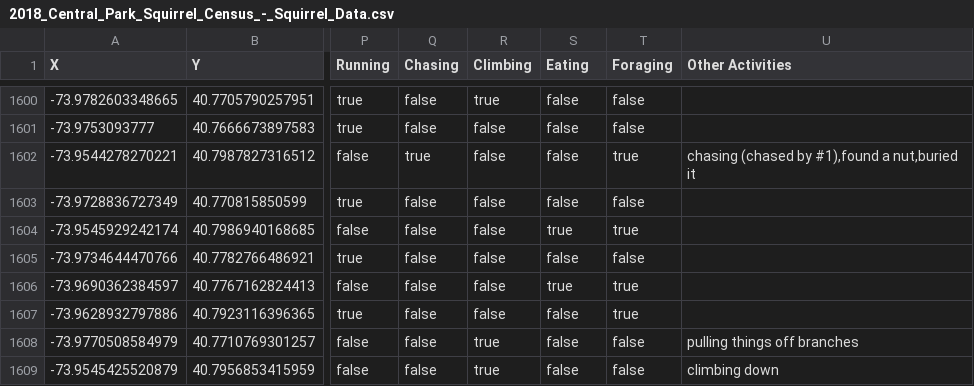
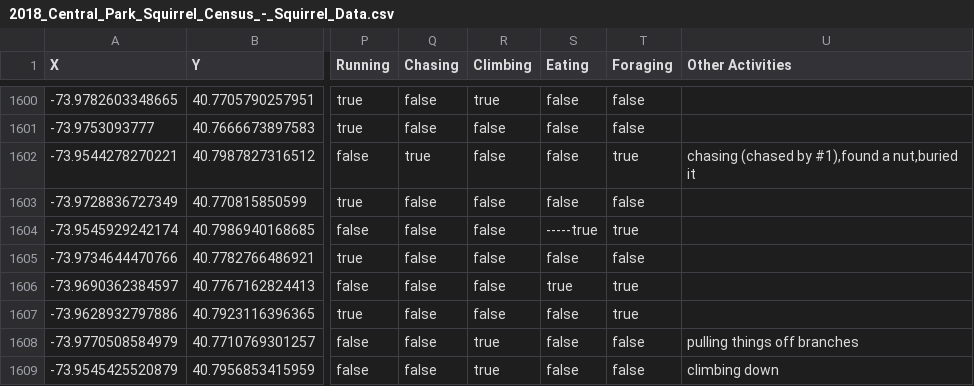
Before and after one commit to daanish-r/tfagroup21, a CSV file: 2018_Central_Park_Squirrel_Census_-_Squirrel_Data.csv, drawn as a sheet; only a part is shown, gaps mark what is left out; the diff names each change by its address in the sheet, - before the commit and + after, or states it on an @@ line.

```diff
--- a/2018_Central_Park_Squirrel_Census_-_Squirrel_Data.csv
+++ b/2018_Central_Park_Squirrel_Census_-_Squirrel_Data.csv
-S1604 (Eating): true
+S1604 (Eating): -----true
```
Also changed, not shown: 2 other files.
